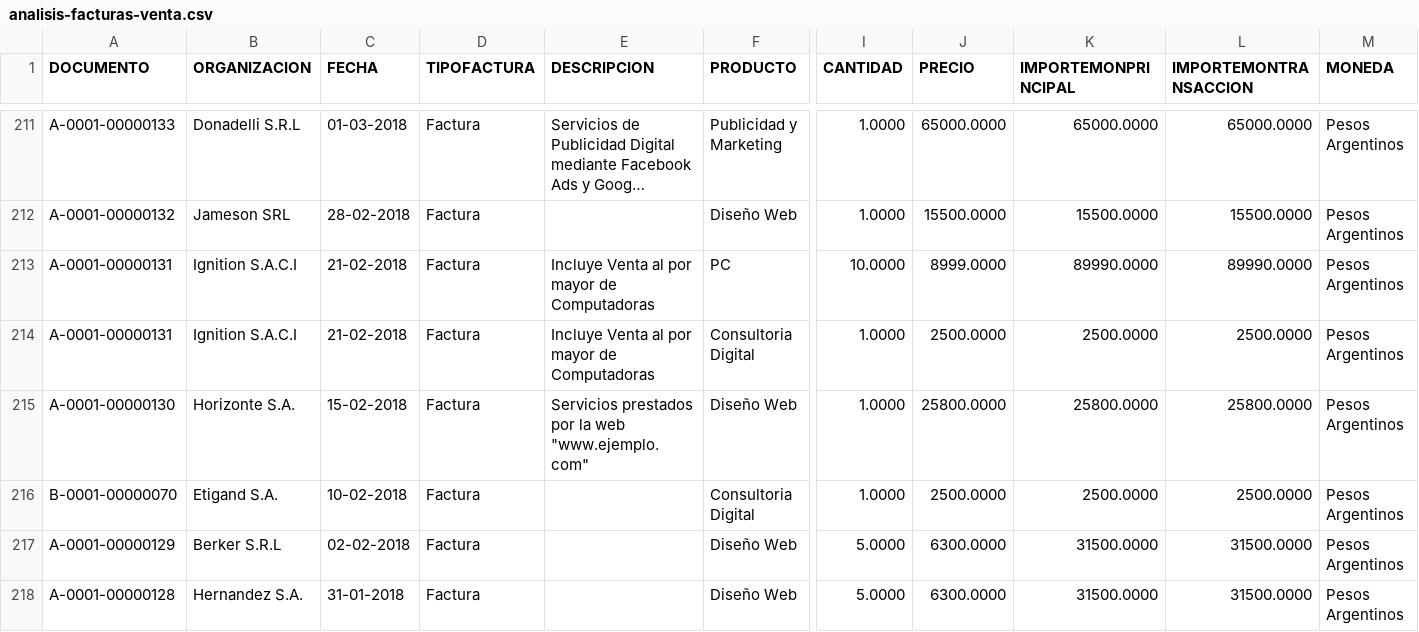
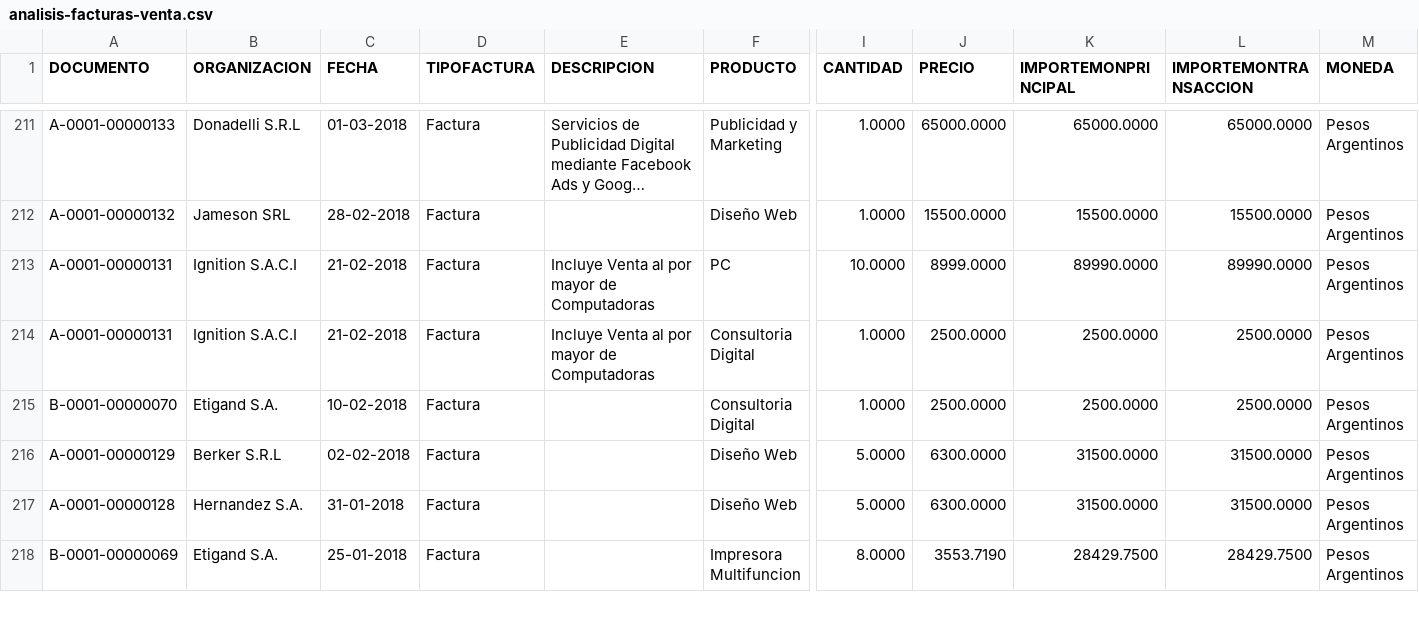
Before and after one commit to cristiandarioortegayubro/portfolio, a CSV file: dataset/analisis-facturas-venta.csv, drawn as a sheet; only a part is shown, gaps mark what is left out; the shorter side is filled out with more unchanged rows; long unchanged cells end in …; rows hold the shown columns only; the diff names each change by its address in the sheet, - before the commit and + after, or states it on an @@ line.

Commit message:
Update analisis-facturas-venta.csv

```diff
--- a/dataset/analisis-facturas-venta.csv
+++ b/dataset/analisis-facturas-venta.csv
-row 215: A-0001-00000130 | Horizonte S.A. | 15-02-2018 | Factura | Servicios prestados por la web "www.ejemplo.com" | Diseño Web | 1.0000 | 25800.0000 | 25800.0000 | 25800.0000 | Pesos Argentinos
```
